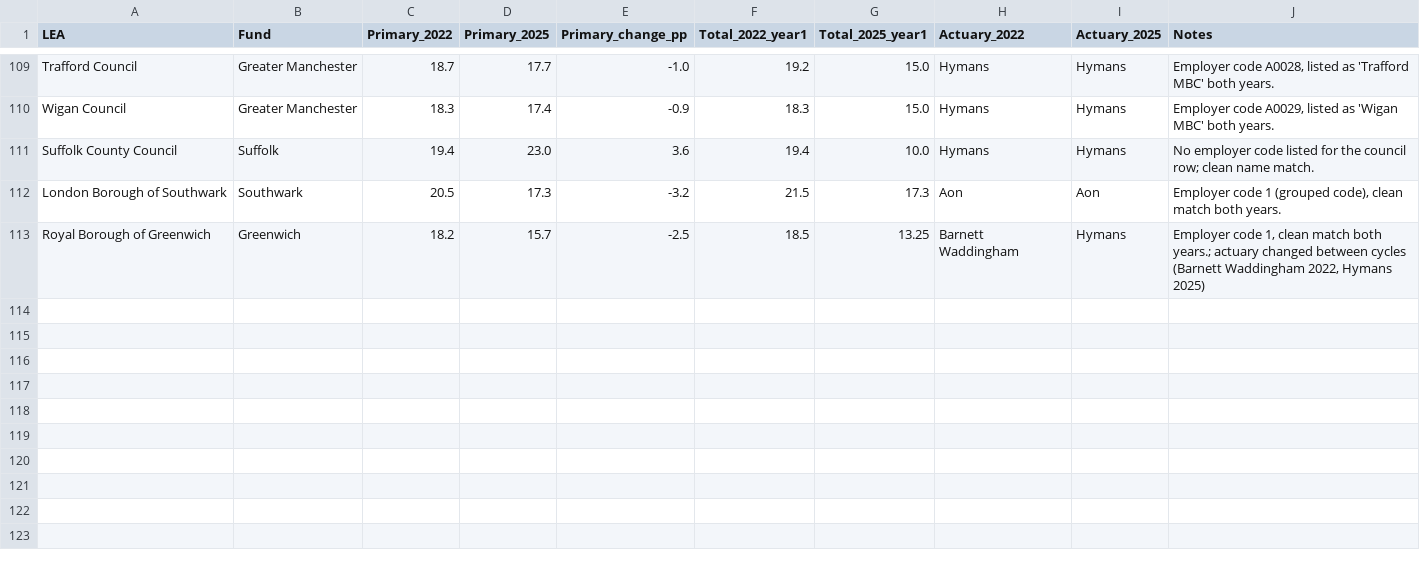
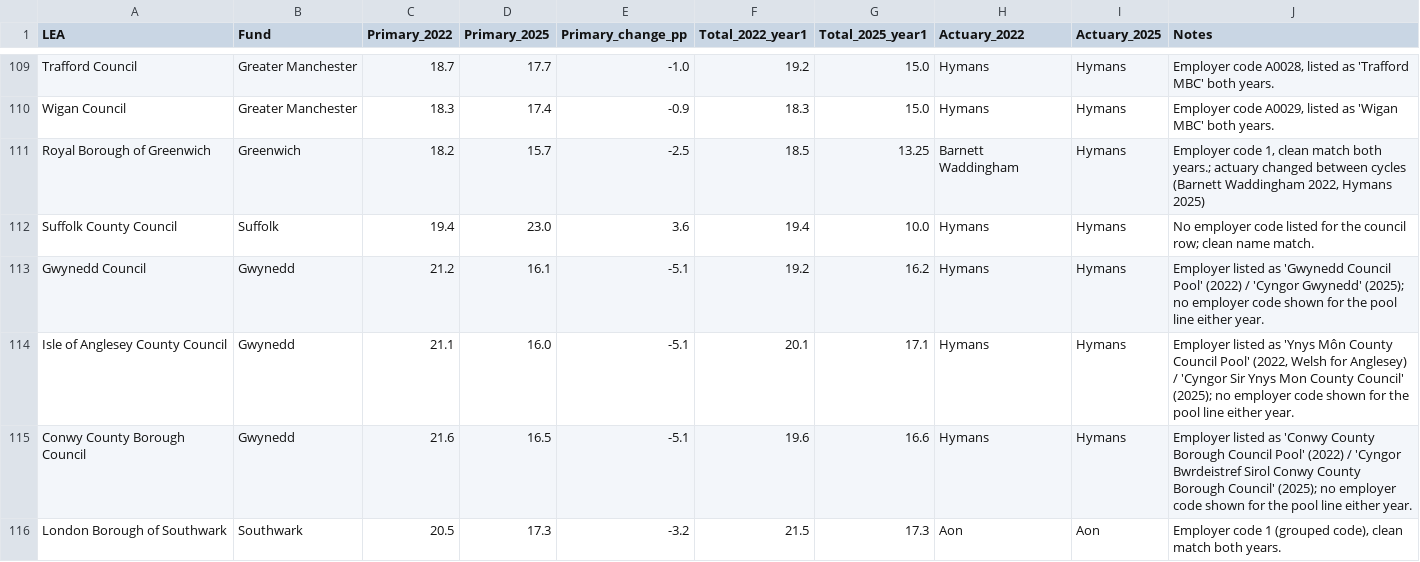
Before and after one commit to manjari2001/lgps, a CSV file: lea_specific_contribution_rates_PROGRESS.csv, drawn as a sheet; only a part is shown, gaps mark what is left out.

```diff
--- a/lea_specific_contribution_rates_PROGRESS.csv
+++ b/lea_specific_contribution_rates_PROGRESS.csv
@@ -110,4 +110,7 @@ Trafford Council,Greater Manchester,18.7,17.7,-1.0,19.2,15.0,Hymans,Hymans,"Empl
 Wigan Council,Greater Manchester,18.3,17.4,-0.9,18.3,15.0,Hymans,Hymans,"Employer code A0029, listed as 'Wigan MBC' both years."
+Royal Borough of Greenwich,Greenwich,18.2,15.7,-2.5,18.5,13.25,Barnett Waddingham,Hymans,"Employer code 1, clean match both years.; actuary changed between cycles (Barnett Waddingham 2022, Hymans 2025)"
 Suffolk County Council,Suffolk,19.4,23.0,3.6,19.4,10.0,Hymans,Hymans,No employer code listed for the council row; clean name match.
+Gwynedd Council,Gwynedd,21.2,16.1,-5.1,19.2,16.2,Hymans,Hymans,Employer listed as 'Gwynedd Council Pool' (2022) / 'Cyngor Gwynedd' (2025); no employer code shown for the pool line either year.
+Isle of Anglesey County Council,Gwynedd,21.1,16.0,-5.1,20.1,17.1,Hymans,Hymans,"Employer listed as 'Ynys Môn County Council Pool' (2022, Welsh for Anglesey) / 'Cyngor Sir Ynys Mon County Council' (2025); no employer code shown for the pool line either year."
+Conwy County Borough Council,Gwynedd,21.6,16.5,-5.1,19.6,16.6,Hymans,Hymans,Employer listed as 'Conwy County Borough Council Pool' (2022) / 'Cyngor Bwrdeistref Sirol Conwy County Borough Council' (2025); no employer code shown for the pool line either year.
 London Borough of Southwark,Southwark,20.5,17.3,-3.2,21.5,17.3,Aon,Aon,"Employer code 1 (grouped code), clean match both years."
-Royal Borough of Greenwich,Greenwich,18.2,15.7,-2.5,18.5,13.25,Barnett Waddingham,Hymans,"Employer code 1, clean match both years.; actuary changed between cycles (Barnett Waddingham 2022, Hymans 2025)"
```
